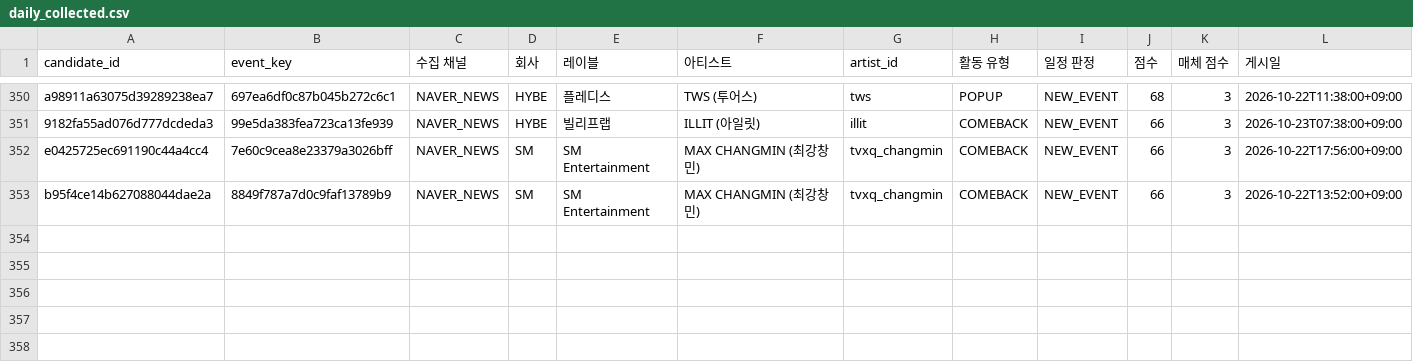
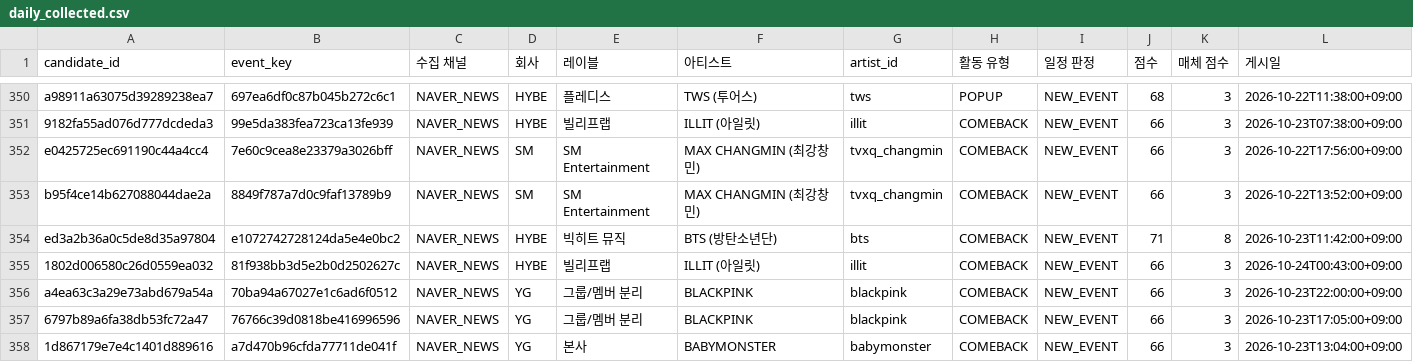
Before and after one commit to Jayjayredick/kpop-activity-calendar, a CSV file: data/daily_collected.csv, drawn as a sheet; only a part is shown, gaps mark what is left out; rows hold the shown columns only; the diff names each change by its address in the sheet, - before the commit and + after, or states it on an @@ line.

```diff
--- a/data/daily_collected.csv
+++ b/data/daily_collected.csv
+row 354: ed3a2b36a0c5de8d35a97804 | e1072742728124da5e4e0bc2 | NAVER_NEWS | HYBE | 빅히트 뮤직 | BTS (방탄소년단) | bts | COMEBACK | NEW_EVENT | 71 | 8 | 2026-10-23T11:42:00+09:00
+row 355: 1802d006580c26d0559ea032 | 81f938bb3d5e2b0d2502627c | NAVER_NEWS | HYBE | 빌리프랩 | ILLIT (아일릿) | illit | COMEBACK | NEW_EVENT | 66 | 3 | 2026-10-24T00:43:00+09:00
+row 356: a4ea63c3a29e73abd679a54a | 70ba94a67027e1c6ad6f0512 | NAVER_NEWS | YG | 그룹/멤버 분리 | BLACKPINK | blackpink | COMEBACK | NEW_EVENT | 66 | 3 | 2026-10-23T22:00:00+09:00
+row 357: 6797b89a6fa38db53fc72a47 | 76766c39d0818be416996596 | NAVER_NEWS | YG | 그룹/멤버 분리 | BLACKPINK | blackpink | COMEBACK | NEW_EVENT | 66 | 3 | 2026-10-23T17:05:00+09:00
+row 358: 1d867179e7e4c1401d889616 | a7d470b96cfda77711de041f | NAVER_NEWS | YG | 본사 | BABYMONSTER | babymonster | COMEBACK | NEW_EVENT | 66 | 3 | 2026-10-23T13:04:00+09:00
```
Also changed, not shown: data/review_queue.csv, 2 other files.
